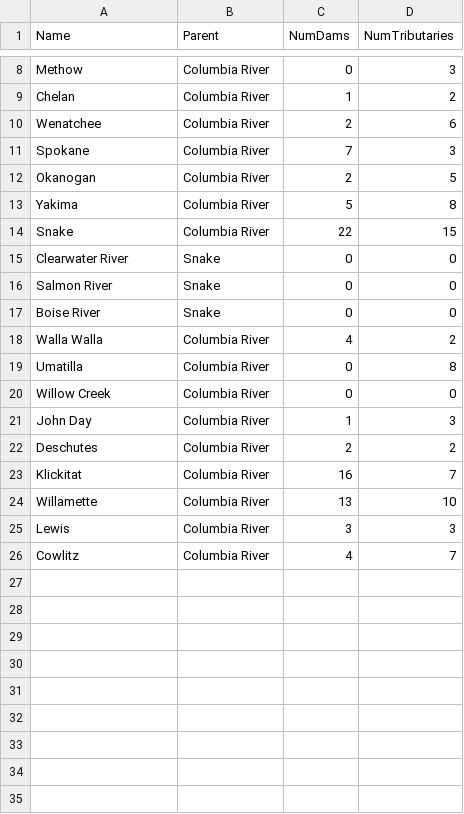
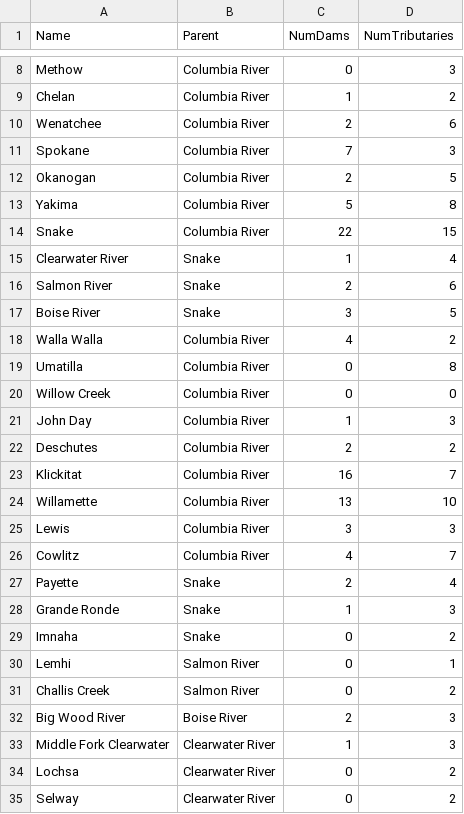
Before and after one commit to ndeyoung0621/Rivers-Project, a CSV file: columbiaInformation.csv, drawn as a sheet; only a part is shown, gaps mark what is left out; the diff names each change by its address in the sheet, - before the commit and + after, or states it on an @@ line.

```diff
--- a/columbiaInformation.csv
+++ b/columbiaInformation.csv
-C15 (NumDams): 0
+C15 (NumDams): 1
-D15 (NumTributaries): 0
+D15 (NumTributaries): 4
-C16 (NumDams): 0
+C16 (NumDams): 2
-D16 (NumTributaries): 0
+D16 (NumTributaries): 6
-C17 (NumDams): 0
+C17 (NumDams): 3
-D17 (NumTributaries): 0
+D17 (NumTributaries): 5
+row 27: Payette | Snake | 2 | 4
+row 28: Grande Ronde | Snake | 1 | 3
+row 29: Imnaha | Snake | 0 | 2
+row 30: Lemhi | Salmon River | 0 | 1
+row 31: Challis Creek | Salmon River | 0 | 2
+row 32: Big Wood River | Boise River | 2 | 3
+row 33: Middle Fork Clearwater | Clearwater River | 1 | 3
+row 34: Lochsa | Clearwater River | 0 | 2
+row 35: Selway | Clearwater River | 0 | 2
```
Also changed, not shown: 6 other files.
